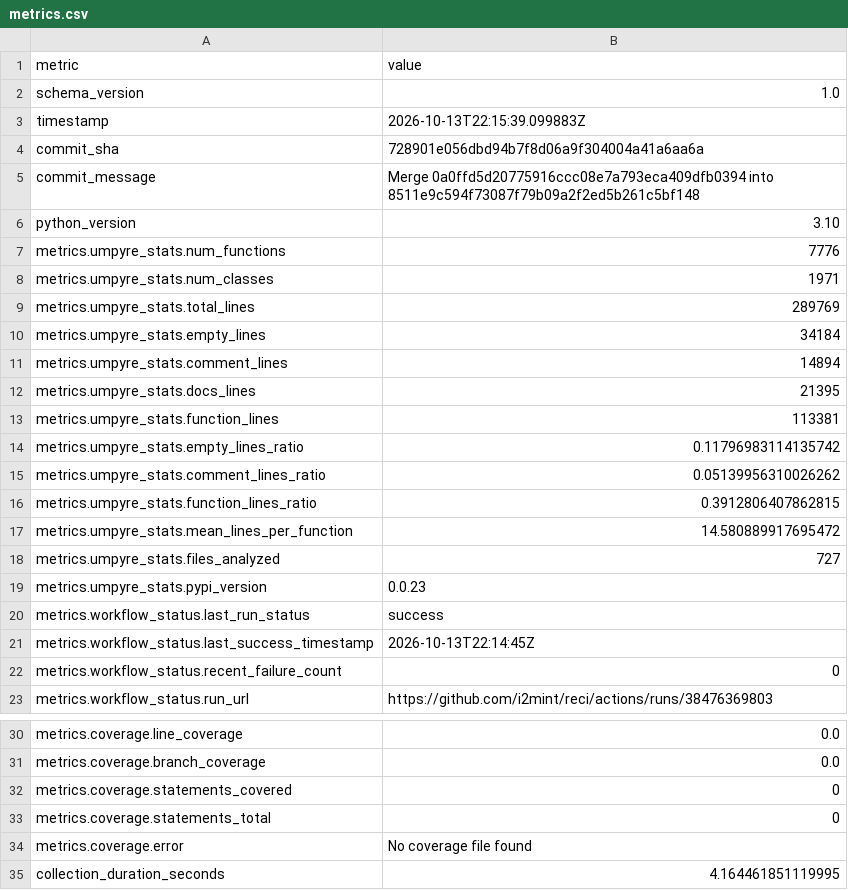
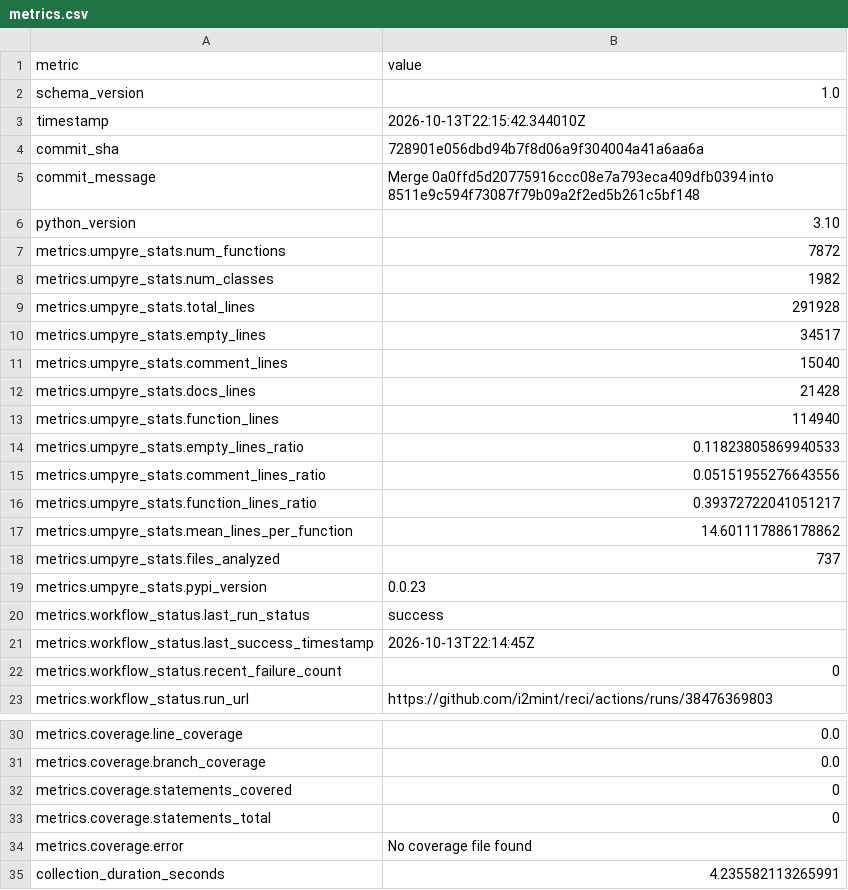
Before and after one commit to i2mint/reci, a CSV file: metrics.csv, drawn as a sheet; only a part is shown, gaps mark what is left out.

Commit message:
Update metrics for 728901e

```diff
--- a/metrics.csv
+++ b/metrics.csv
@@ -2,3 +2,3 @@ metric,value
 schema_version,1.0
-timestamp,2026-10-13T22:15:39.099883Z
+timestamp,2026-10-13T22:15:42.344010Z
 commit_sha,728901e056dbd94b7f8d06a9f304004a41a6aa6a
@@ -6,14 +6,14 @@ commit_message,Merge 0a0ffd5d20775916ccc08e7a793eca409dfb0394 into 8511e9c594f73
 python_version,3.10
-metrics.umpyre_stats.num_functions,7776
-metrics.umpyre_stats.num_classes,1971
-metrics.umpyre_stats.total_lines,289769
-metrics.umpyre_stats.empty_lines,34184
-metrics.umpyre_stats.comment_lines,14894
-metrics.umpyre_stats.docs_lines,21395
-metrics.umpyre_stats.function_lines,113381
-metrics.umpyre_stats.empty_lines_ratio,0.11796983114135742
-metrics.umpyre_stats.comment_lines_ratio,0.05139956310026262
-metrics.umpyre_stats.function_lines_ratio,0.3912806407862815
-metrics.umpyre_stats.mean_lines_per_function,14.580889917695472
-metrics.umpyre_stats.files_analyzed,727
+metrics.umpyre_stats.num_functions,7872
+metrics.umpyre_stats.num_classes,1982
+metrics.umpyre_stats.total_lines,291928
+metrics.umpyre_stats.empty_lines,34517
+metrics.umpyre_stats.comment_lines,15040
+metrics.umpyre_stats.docs_lines,21428
+metrics.umpyre_stats.function_lines,114940
+metrics.umpyre_stats.empty_lines_ratio,0.11823805869940533
+metrics.umpyre_stats.comment_lines_ratio,0.05151955276643556
+metrics.umpyre_stats.function_lines_ratio,0.39372722041051217
+metrics.umpyre_stats.mean_lines_per_function,14.601117886178862
+metrics.umpyre_stats.files_analyzed,737
 metrics.umpyre_stats.pypi_version,0.0.23
@@ -38,2 +38,2 @@ metrics.coverage.statements_total,0
 metrics.coverage.error,No coverage file found
-collection_duration_seconds,4.164461851119995
+collection_duration_seconds,4.235582113265991
```
Also changed, not shown: 2 other files.
